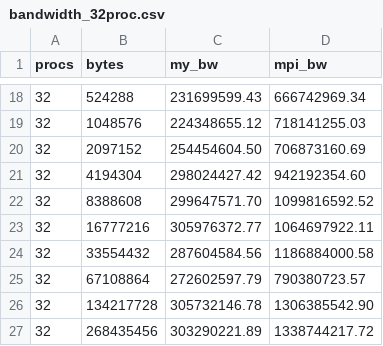
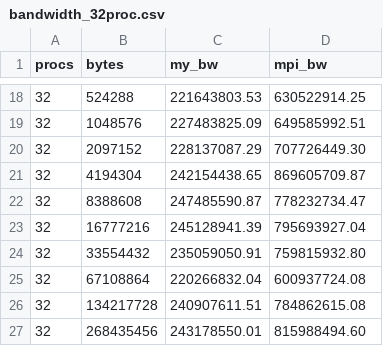
Before and after one commit to jlu1211/AMATH-583, a CSV file: HW/HW6/Problem 4/bandwidth_32proc.csv, drawn as a sheet; only a part is shown, gaps mark what is left out; the diff covers the shown part only.

```diff
--- a/HW/HW6/Problem 4/bandwidth_32proc.csv
+++ b/HW/HW6/Problem 4/bandwidth_32proc.csv
@@ -18,10 +18,10 @@ procs,bytes,my_bw,mpi_bw
-32,524288,231699599.43,666742969.34
-32,1048576,224348655.12,718141255.03
-32,2097152,254454604.50,706873160.69
-32,4194304,298024427.42,942192354.60
-32,8388608,299647571.70,1099816592.52
-32,16777216,305976372.77,1064697922.11
-32,33554432,287604584.56,1186884000.58
-32,67108864,272602597.79,790380723.57
-32,134217728,305732146.78,1306385542.90
-32,268435456,303290221.89,1338744217.72
+32,524288,221643803.53,630522914.25
+32,1048576,227483825.09,649585992.51
+32,2097152,228137087.29,707726449.30
+32,4194304,242154438.65,869605709.87
+32,8388608,247485590.87,778232734.47
+32,16777216,245128941.39,795693927.04
+32,33554432,235059050.91,759815932.80
+32,67108864,220266832.04,600937724.08
+32,134217728,240907611.51,784862615.08
+32,268435456,243178550.01,815988494.60
```
Also changed, not shown: 32 edited cells elsewhere in this file, HW/HW6/Problem 1/error.csv, HW/HW6/Problem 2/mpi_error.csv, 42 other files.
